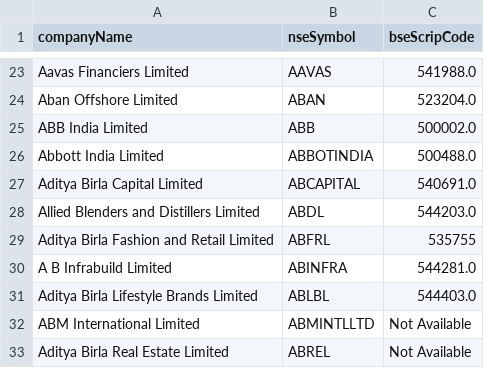
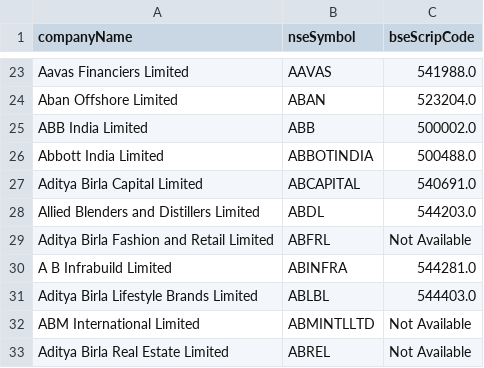
Before and after one commit to Kartik0427/s.m, a CSV file: bse_nse_mapping.csv, drawn as a sheet; only a part is shown, gaps mark what is left out.

Commit message:
trial

```diff
--- a/bse_nse_mapping.csv
+++ b/bse_nse_mapping.csv
@@ -28,3 +28,3 @@ Aditya Birla Capital Limited,ABCAPITAL,540691.0
 Allied Blenders and Distillers Limited,ABDL,544203.0
-Aditya Birla Fashion and Retail Limited,ABFRL,535755
+Aditya Birla Fashion and Retail Limited,ABFRL,Not Available
 A B Infrabuild Limited,ABINFRA,544281.0
```
